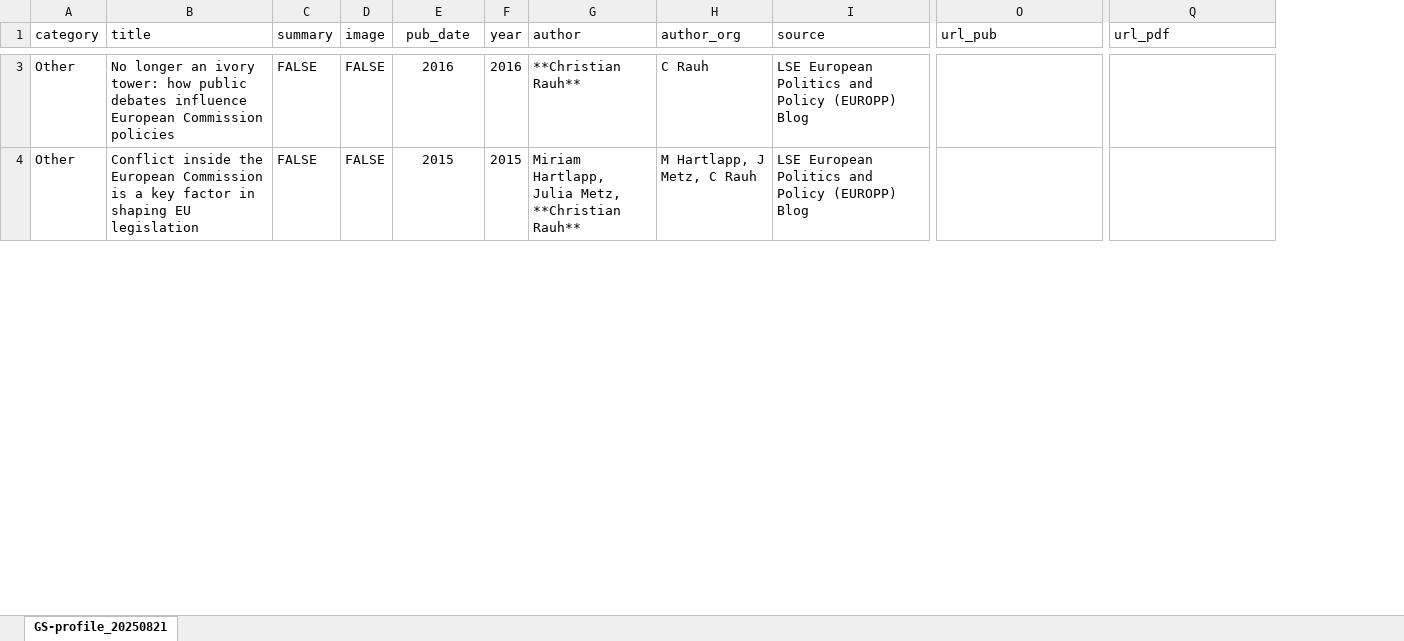
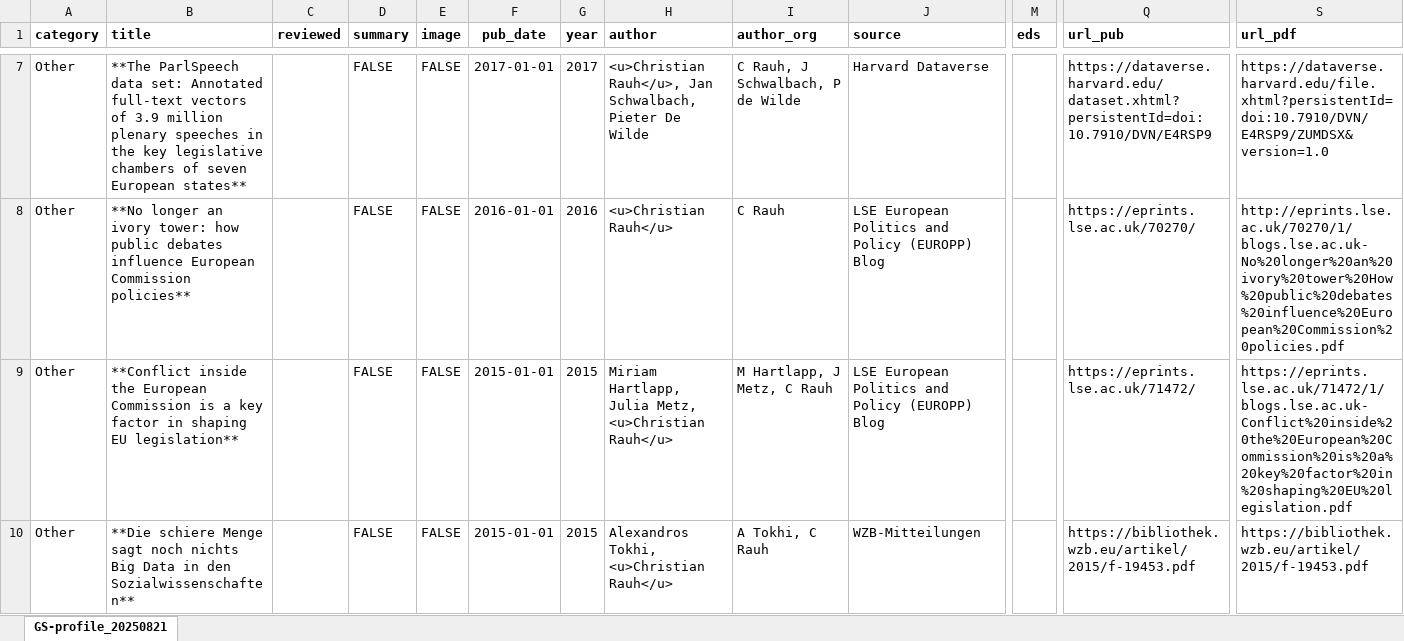
Before and after one commit to ChRauh/ChRauh.github.io, an Excel workbook: files/CR_Publications.xlsx, sheet GS-profile_20250821, drawn as a sheet; only a part is shown, gaps mark what is left out; values as stored, in another font and other column widths than the file's, no borders; charts and pictures not drawn; addresses are those after the commit; rows hold the shown columns only; the diff covers the shown part only; the diff names each change by its address in the sheet, - before the commit and + after, or states it on an @@ line.

Commit message:
Polish pub lists

```diff
--- a/files/CR_Publications.xlsx (sheet GS-profile_20250821)
+++ b/files/CR_Publications.xlsx (sheet GS-profile_20250821)
+column C (reviewed), empty
+column M (eds), empty
-A1:B1 bold: off
+A1:B1 bold: on
-D1:J1 bold: off
+D1:J1 bold: on
-Q1:S1 bold: off
+Q1:S1 bold: on
+row 7: Other | **The ParlSpeech data set: Annotated full-text vectors of 3.9 million plenary speeches in the key legislative chambers of seven European states** |  | FALSE | FALSE | 2017-01-01 | 2017 | <u>Christian Rauh</u>, Jan Schwalbach, Pieter De Wilde | C Rauh, J Schwalbach, P de Wilde | Harvard Dataverse |  | https://dataverse.harvard.edu/dataset.xhtml?persistentId=doi:10.7910/DVN/E4RSP9 | https://dataverse.harvard.edu/file.xhtml?persistentId=doi:10.7910/DVN/E4RSP9/ZUMDSX&version=1.0
-B8 (title): No longer an ivory tower: how public debates influence European Commission policies
+B8 (title): **No longer an ivory tower: how public debates influence European Commission policies**
-F8 (pub_date): 2016
+F8 (pub_date): 2016-01-01
-H8 (author): **Christian Rauh**
+H8 (author): <u>Christian Rauh</u>
-Q8 (url_pub): (empty)
+Q8 (url_pub): https://eprints.lse.ac.uk/70270/
-S8 (url_pdf): (empty)
+S8 (url_pdf): http://eprints.lse.ac.uk/70270/1/blogs.lse.ac.uk-No%20longer%20an%20ivory%20tower%20How%20public%20debates%20influence%20European%20Commission%20policies.pdf
-B9 (title): Conflict inside the European Commission is a key factor in shaping EU legislation
+B9 (title): **Conflict inside the European Commission is a key factor in shaping EU legislation**
-F9 (pub_date): 2015
+F9 (pub_date): 2015-01-01
-H9 (author): …Julia Metz, **Christian Rauh**
+H9 (author): …Julia Metz, <u>Christian Rauh</u>
-Q9 (url_pub): (empty)
+Q9 (url_pub): https://eprints.lse.ac.uk/71472/
-S9 (url_pdf): (empty)
+S9 (url_pdf): https://eprints.lse.ac.uk/71472/1/blogs.lse.ac.uk-Conflict%20inside%20the%20European%20Commission%20is%20a%20key%20factor%20in%20shaping%20EU%20legislation.pdf
+row 10: Other | **Die schiere Menge sagt noch nichts Big Data in den Sozialwissenschaften** |  | FALSE | FALSE | 2015-01-01 | 2015 | Alexandros Tokhi, <u>Christian Rauh</u> | A Tokhi, C Rauh | WZB-Mitteilungen |  | https://bibliothek.wzb.eu/artikel/2015/f-19453.pdf | https://bibliothek.wzb.eu/artikel/2015/f-19453.pdf
```
Also changed, not shown: 14 added rows, 18 removed rows, 239 edited cells and cell formats elsewhere in this sheet, charts or pictures, 12 other files.
